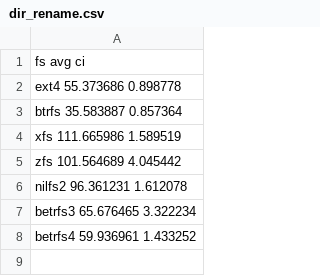
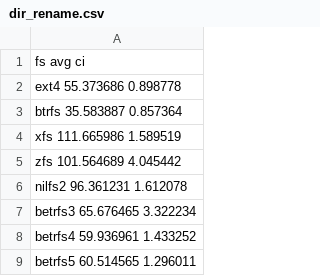
Before and after one commit to zhanyang/dissertation, a CSV file: data/dir_rename.csv, drawn as a sheet.

```diff
--- a/data/dir_rename.csv
+++ b/data/dir_rename.csv
@@ -8 +8,2 @@ betrfs3  65.676465 3.322234
 betrfs4  59.936961 1.433252
+betrfs5  60.514565 1.296011
```
Also changed, not shown: data/raw/dir_rename.csv, data/raw/file_rename.csv, 2 other files.
